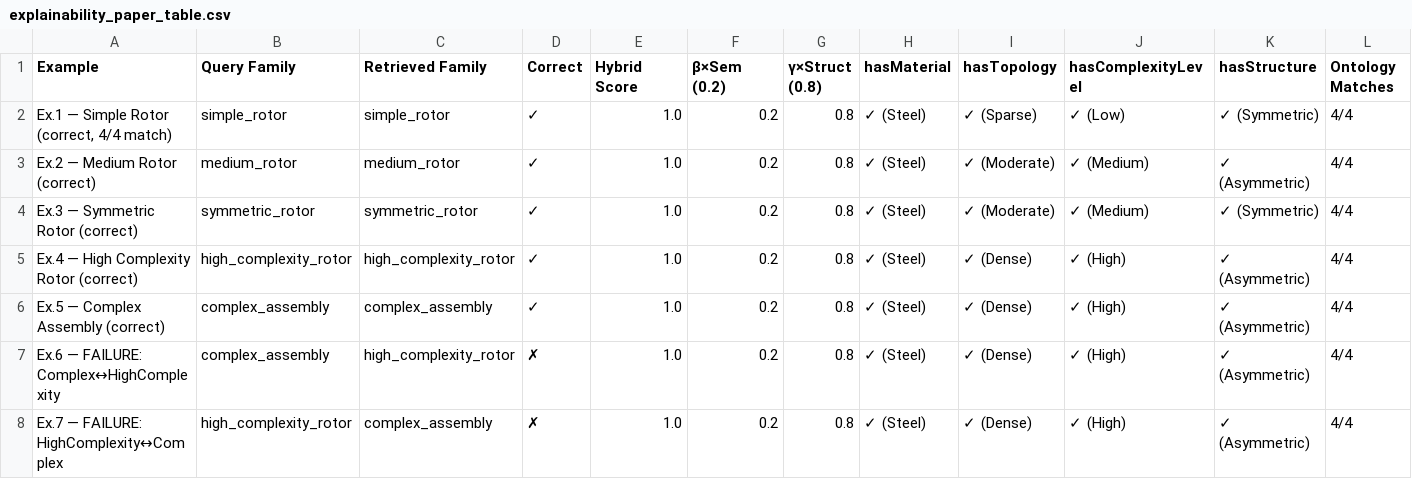
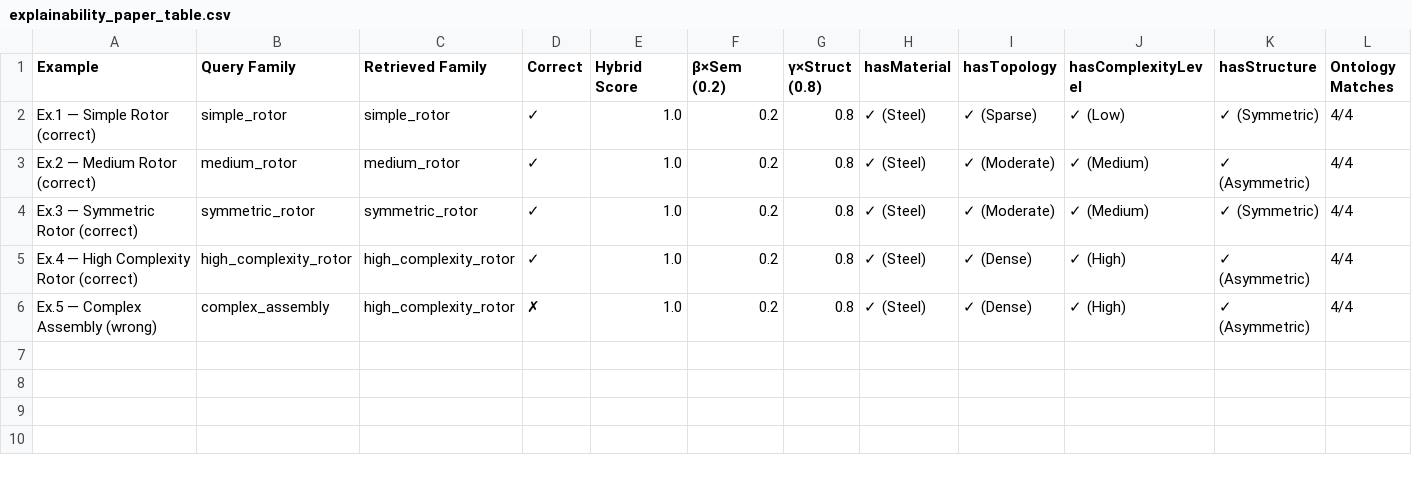
Before and after one commit to 2314r/SimilarityThesis, a CSV file: ontology/outputs/tables/explainability_paper_table.csv, drawn as a sheet; only a part is shown; removed rows and columns are numbered as before the commit, all else as after; rows hold the shown columns only; the diff names each change by its address in the sheet, - before the commit and + after, or states it on an @@ line.

```diff
--- a/ontology/outputs/tables/explainability_paper_table.csv
+++ b/ontology/outputs/tables/explainability_paper_table.csv
-A2 (Example): Ex.1 — Simple Rotor (correct, 4/4 match)
+A2 (Example): Ex.1 — Simple Rotor (correct)
-row 6: Ex.5 — Complex Assembly (correct) | complex_assembly | complex_assembly | ✓ | 1.0 | 0.2 | 0.8 | ✓ (Steel) | ✓ (Dense) | ✓ (High) | ✓ (Asymmetric) | 4/4
-A6 (Example): Ex.6 — FAILURE: Complex↔HighComplexity
+A6 (Example): Ex.5 — Complex Assembly (wrong)
-row 8: Ex.7 — FAILURE: HighComplexity↔Complex | high_complexity_rotor | complex_assembly | ✗ | 1.0 | 0.2 | 0.8 | ✓ (Steel) | ✓ (Dense) | ✓ (High) | ✓ (Asymmetric) | 4/4
```
Also changed, not shown: ontology/outputs/tables/feature_summary_clean.csv, ontology/outputs/tables/ontology_class_hierarchy.csv, 56 other files.
